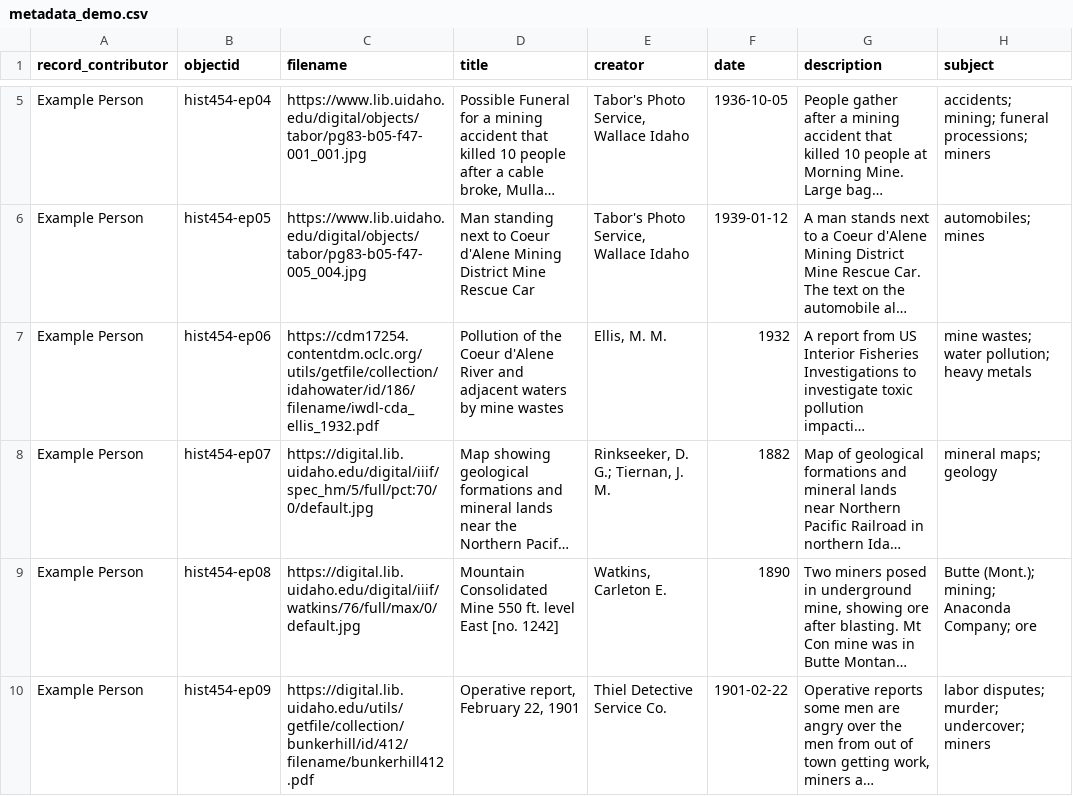
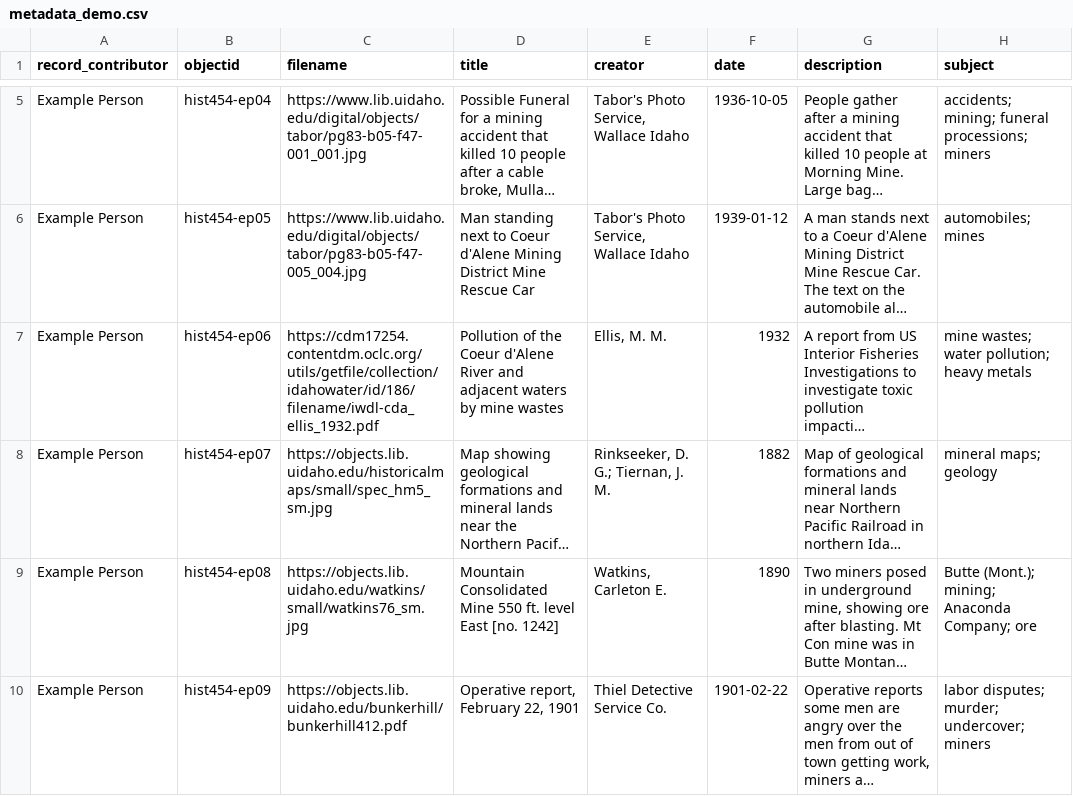
Before and after one commit to learn-static/digital-exhibit-lab, a CSV file: assets/metadata_demo.csv, drawn as a sheet; only a part is shown, gaps mark what is left out; long unchanged cells end in …; the diff names each change by its address in the sheet, - before the commit and + after, or states it on an @@ line.

```diff
--- a/assets/metadata_demo.csv
+++ b/assets/metadata_demo.csv
-C8 (filename): https://digital.lib.uidaho.edu/digital/iiif/spec_hm/5/full/pct:70/0/default.jpg
+C8 (filename): https://objects.lib.uidaho.edu/historicalmaps/small/spec_hm5_sm.jpg
-C9 (filename): https://digital.lib.uidaho.edu/digital/iiif/watkins/76/full/max/0/default.jpg
+C9 (filename): https://objects.lib.uidaho.edu/watkins/small/watkins76_sm.jpg
-C10 (filename): https://digital.lib.uidaho.edu/utils/getfile/collection/bunkerhill/id/412/filename/bunkerhill412.pdf
+C10 (filename): https://objects.lib.uidaho.edu/bunkerhill/bunkerhill412.pdf
```
Also changed, not shown: 3 other files.
